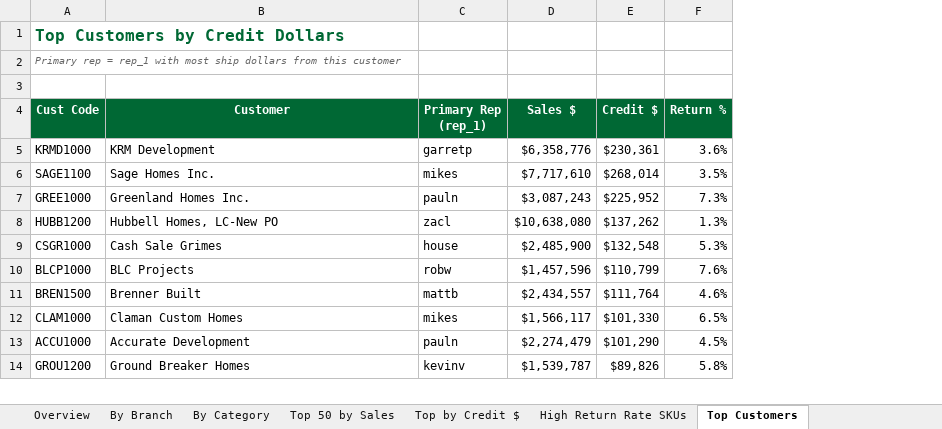
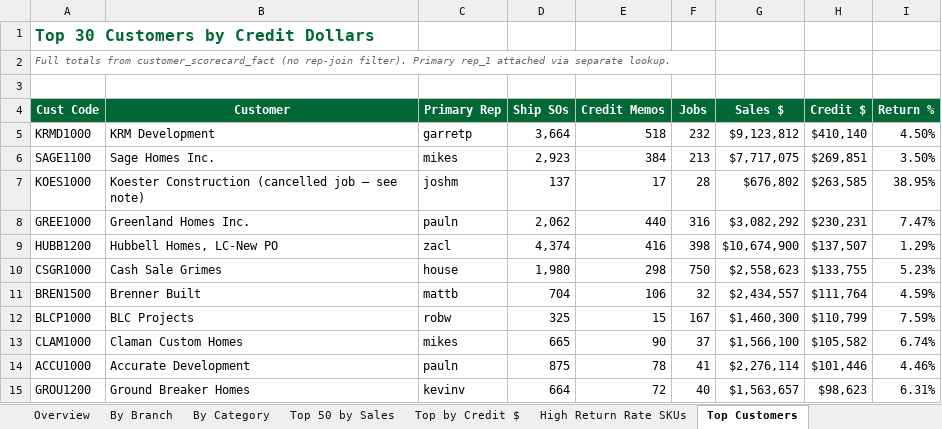
Before and after one commit to amcgrean/liveedge, an Excel workbook: docs/returns-analysis-2026-05-27.xlsx, sheet Top Customers, drawn as a sheet; only a part is shown; values as stored, in another font and other column widths than the file's, no borders; conditional formats not drawn; removed rows and columns are numbered as before the commit, all else as after; the diff covers the shown part only; the diff names each change by its address in the sheet, - before the commit and + after, or states it on an @@ line.

```diff
--- a/docs/returns-analysis-2026-05-27.xlsx (sheet Top Customers)
+++ b/docs/returns-analysis-2026-05-27.xlsx (sheet Top Customers)
+column D (Ship SOs), rows 5-6: 3,664 | 2,923; rows 8-11: 2,062 | 4,374 | 1,980 | 704; rows 13-15: 665 | 875 | 664
+column E (Credit Memos), rows 5-6: 518 | 384; rows 8-11: 440 | 416 | 298 | 106; rows 13-15: 90 | 78 | 72
+column F (Jobs), rows 5-6: 232 | 213; rows 8-11: 316 | 398 | 750 | 32; rows 13-15: 37 | 41 | 40
-A1 (Cust Code): Top Customers by Credit Dollars
+A1 (Cust Code): Top 30 Customers by Credit Dollars
-A2 (Cust Code): Primary rep = rep_1 with most ship dollars from this customer
+A2 (Cust Code): Full totals from customer_scorecard_fact (no rep-join filter). Primary rep_1 attached via separate lookup.
-C4: Primary Rep (rep_1)
+C4: Primary Rep
-G5 (Sales $): $6,358,776
+G5 (Sales $): $9,123,812
-H5 (Credit $): $230,361
+H5 (Credit $): $410,140
-I5 (Return %): 3.6%
+I5 (Return %): 4.50%
-G6 (Sales $): $7,717,610
+G6 (Sales $): $7,717,075
-H6 (Credit $): $268,014
+H6 (Credit $): $269,851
-I6 (Return %): 3.5%
+I6 (Return %): 3.50%
+row 7: KOES1000 | Koester Construction (cancelled job — see note) | joshm | 137 | 17 | 28 | $676,802 | $263,585 | 38.95%
-G8 (Sales $): $3,087,243
+G8 (Sales $): $3,082,292
-H8 (Credit $): $225,952
+H8 (Credit $): $230,231
-I8 (Return %): 7.3%
+I8 (Return %): 7.47%
-G9 (Sales $): $10,638,080
+G9 (Sales $): $10,674,900
-H9 (Credit $): $137,262
+H9 (Credit $): $137,507
-I9 (Return %): 1.3%
+I9 (Return %): 1.29%
-G10 (Sales $): $2,485,900
+G10 (Sales $): $2,558,623
-H10 (Credit $): $132,548
+H10 (Credit $): $133,755
-I10 (Return %): 5.3%
+I10 (Return %): 5.23%
-row 10: BLCP1000 | BLC Projects | robw | $1,457,596 | $110,799 | 7.6%
-I11 (Return %): 4.6%
+I11 (Return %): 4.59%
+row 12: BLCP1000 | BLC Projects | robw | 325 | 15 | 167 | $1,460,300 | $110,799 | 7.59%
-G13 (Sales $): $1,566,117
+G13 (Sales $): $1,566,100
-H13 (Credit $): $101,330
+H13 (Credit $): $105,582
-I13 (Return %): 6.5%
+I13 (Return %): 6.74%
-G14 (Sales $): $2,274,479
+G14 (Sales $): $2,276,114
-H14 (Credit $): $101,290
+H14 (Credit $): $101,446
-I14 (Return %): 4.5%
+I14 (Return %): 4.46%
-G15 (Sales $): $1,539,787
+G15 (Sales $): $1,563,657
-H15 (Credit $): $89,826
+H15 (Credit $): $98,623
-I15 (Return %): 5.8%
+I15 (Return %): 6.31%
```
Also changed, not shown: 6 added rows, 4 removed rows and 31 edited cells elsewhere in this sheet, sheet Order Writers (rep_3), sheet Top by Credit $, sheet High Return Rate SKUs, sheet Sales Reps (rep_1), sheet By Category, sheet Rep x Category, 4 more sheets.
